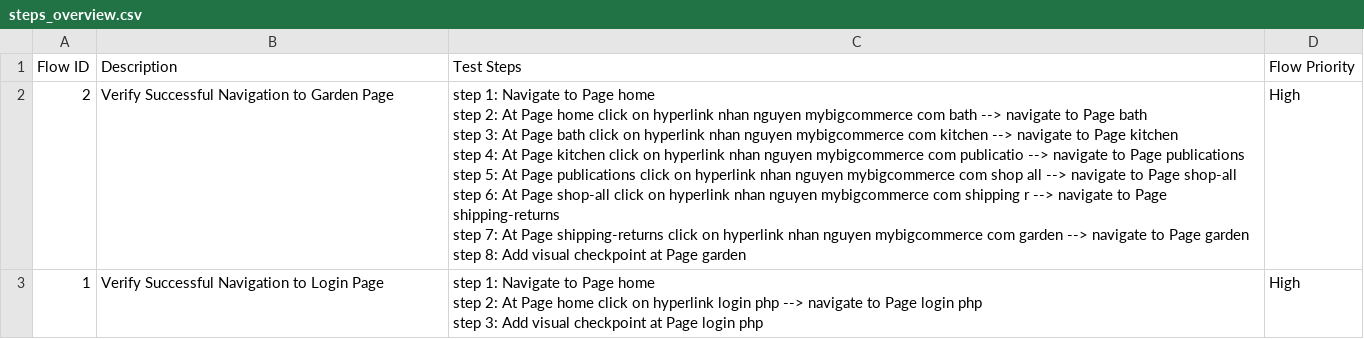
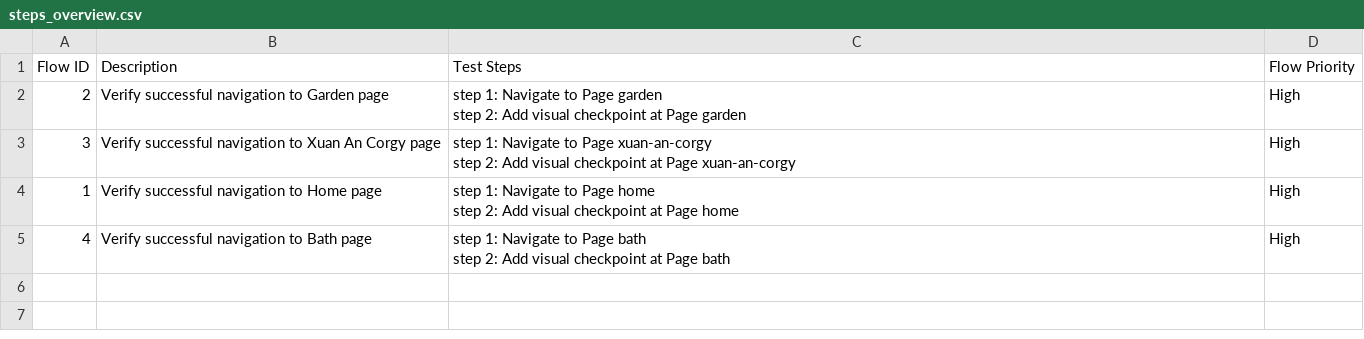
Before and after one commit to nguyen-tri-nhan/atg-scripts, a CSV file: Test Steps/steps_overview.csv, drawn as a sheet.

```diff
--- a/Test Steps/steps_overview.csv
+++ b/Test Steps/steps_overview.csv
@@ -1,12 +1,9 @@
 Flow ID,Description,Test Steps,Flow Priority
-2,Verify Successful Navigation to Garden Page,"step 1: Navigate to Page home
-step 2: At Page home click on hyperlink nhan nguyen mybigcommerce com bath --> navigate to Page bath
-step 3: At Page bath  click on hyperlink nhan nguyen mybigcommerce com kitchen --> navigate to Page kitchen
-step 4: At Page kitchen  click on hyperlink nhan nguyen mybigcommerce com publicatio --> navigate to Page publications
-step 5: At Page publications  click on hyperlink nhan nguyen mybigcommerce com shop all --> navigate to Page shop-all
-step 6: At Page shop-all  click on hyperlink nhan nguyen mybigcommerce com shipping r --> navigate to Page shipping-returns
-step 7: At Page shipping-returns  click on hyperlink nhan nguyen mybigcommerce com garden --> navigate to Page garden
-step 8: Add visual checkpoint at Page garden",High
-1,Verify Successful Navigation to Login Page,"step 1: Navigate to Page home
-step 2: At Page home click on hyperlink login php --> navigate to Page login php
-step 3: Add visual checkpoint at Page login php",High
+2,Verify successful navigation to Garden page,"step 1: Navigate to Page garden
+step 2: Add visual checkpoint at Page garden",High
+3,Verify successful navigation to Xuan An Corgy page,"step 1: Navigate to Page xuan-an-corgy
+step 2: Add visual checkpoint at Page xuan-an-corgy",High
+1,Verify successful navigation to Home page,"step 1: Navigate to Page home
+step 2: Add visual checkpoint at Page home",High
+4,Verify successful navigation to Bath page,"step 1: Navigate to Page bath
+step 2: Add visual checkpoint at Page bath",High
```
Also changed, not shown: 24 other files.
